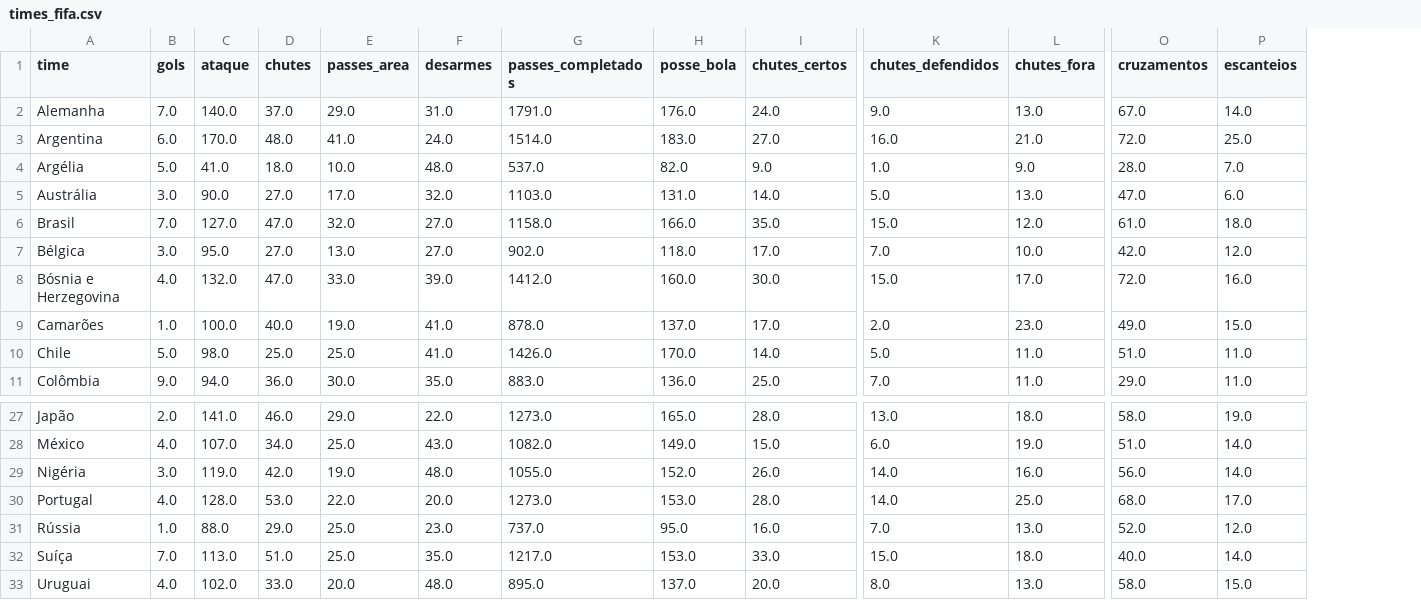
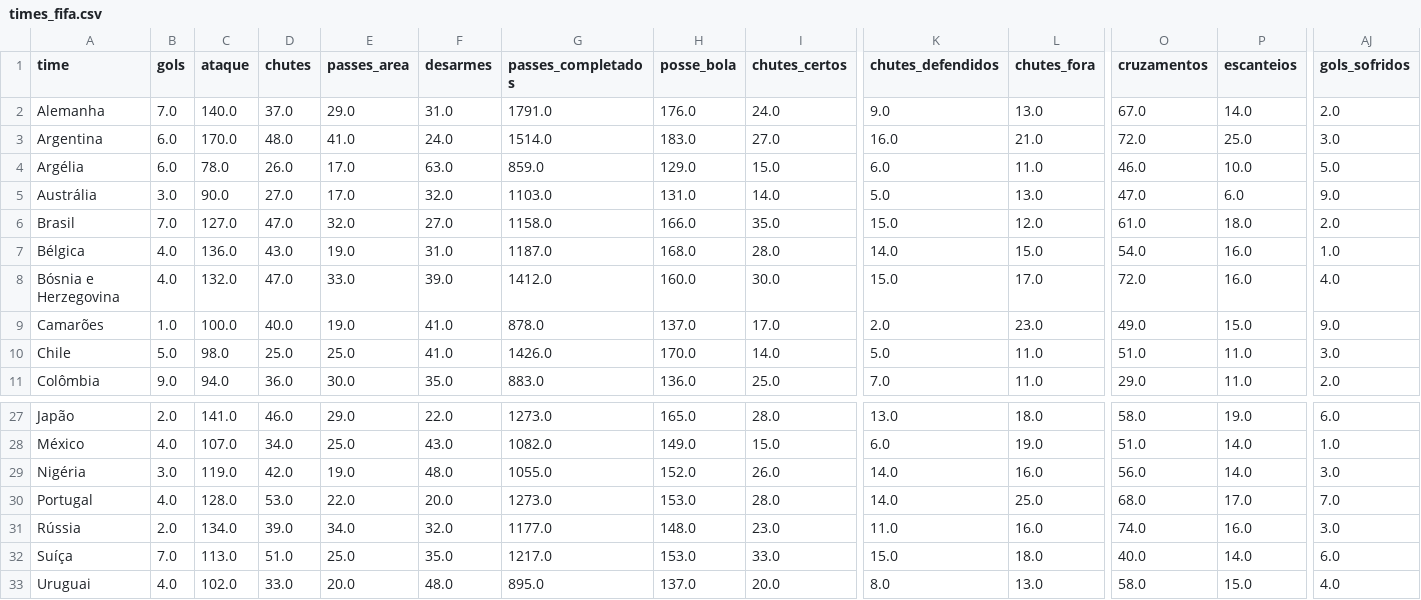
Before and after one commit to rodrigoburg/copa_2014, a CSV file: times_fifa.csv, drawn as a sheet; only a part is shown, gaps mark what is left out; the diff covers the shown part only; the diff names each change by its address in the sheet, - before the commit and + after, or states it on an @@ line.

```diff
--- a/times_fifa.csv
+++ b/times_fifa.csv
+column AJ (gols_sofridos), rows 2-11: 2.0 | 3.0 | 5.0 | 9.0 | 2.0 | 1.0 | 4.0 | 9.0 | 3.0 | 2.0; rows 27-33: 6.0 | 1.0 | 3.0 | 7.0 | 3.0 | 6.0 | 4.0
-B4 (gols): 5.0
+B4 (gols): 6.0
-C4 (ataque): 41.0
+C4 (ataque): 78.0
-D4 (chutes): 18.0
+D4 (chutes): 26.0
-E4 (passes_area): 10.0
+E4 (passes_area): 17.0
-F4 (desarmes): 48.0
+F4 (desarmes): 63.0
-G4 (passes_completados): 537.0
+G4 (passes_completados): 859.0
-H4 (posse_bola): 82.0
+H4 (posse_bola): 129.0
-I4 (chutes_certos): 9.0
+I4 (chutes_certos): 15.0
-K4 (chutes_defendidos): 1.0
+K4 (chutes_defendidos): 6.0
-L4 (chutes_fora): 9.0
+L4 (chutes_fora): 11.0
-O4 (cruzamentos): 28.0
+O4 (cruzamentos): 46.0
-P4 (escanteios): 7.0
+P4 (escanteios): 10.0
-B7 (gols): 3.0
+B7 (gols): 4.0
-C7 (ataque): 95.0
+C7 (ataque): 136.0
-D7 (chutes): 27.0
+D7 (chutes): 43.0
-E7 (passes_area): 13.0
+E7 (passes_area): 19.0
-F7 (desarmes): 27.0
+F7 (desarmes): 31.0
-G7 (passes_completados): 902.0
+G7 (passes_completados): 1187.0
-H7 (posse_bola): 118.0
+H7 (posse_bola): 168.0
-I7 (chutes_certos): 17.0
+I7 (chutes_certos): 28.0
-K7 (chutes_defendidos): 7.0
+K7 (chutes_defendidos): 14.0
-L7 (chutes_fora): 10.0
+L7 (chutes_fora): 15.0
-O7 (cruzamentos): 42.0
+O7 (cruzamentos): 54.0
-P7 (escanteios): 12.0
+P7 (escanteios): 16.0
-B31 (gols): 1.0
+B31 (gols): 2.0
-C31 (ataque): 88.0
+C31 (ataque): 134.0
-D31 (chutes): 29.0
+D31 (chutes): 39.0
-E31 (passes_area): 25.0
+E31 (passes_area): 34.0
-F31 (desarmes): 23.0
+F31 (desarmes): 32.0
-G31 (passes_completados): 737.0
+G31 (passes_completados): 1177.0
-H31 (posse_bola): 95.0
+H31 (posse_bola): 148.0
-I31 (chutes_certos): 16.0
+I31 (chutes_certos): 23.0
-K31 (chutes_defendidos): 7.0
+K31 (chutes_defendidos): 11.0
-L31 (chutes_fora): 13.0
+L31 (chutes_fora): 16.0
-O31 (cruzamentos): 52.0
+O31 (cruzamentos): 74.0
-P31 (escanteios): 12.0
+P31 (escanteios): 16.0
```
Also changed, not shown: 82 edited cells elsewhere in this file, faltas_stats.csv, grafico_times.csv, 12 other files.
